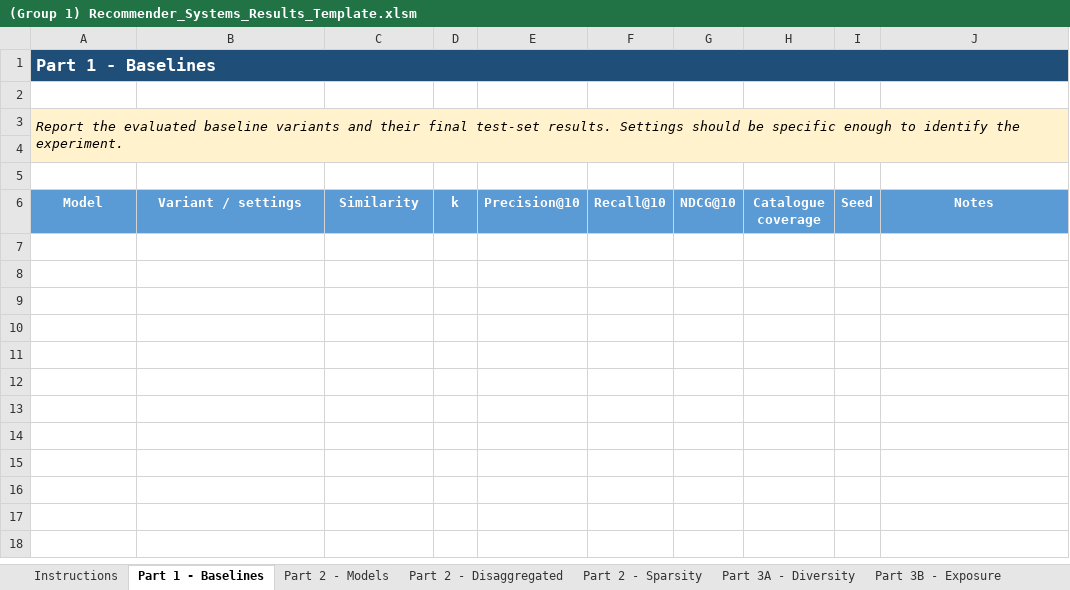
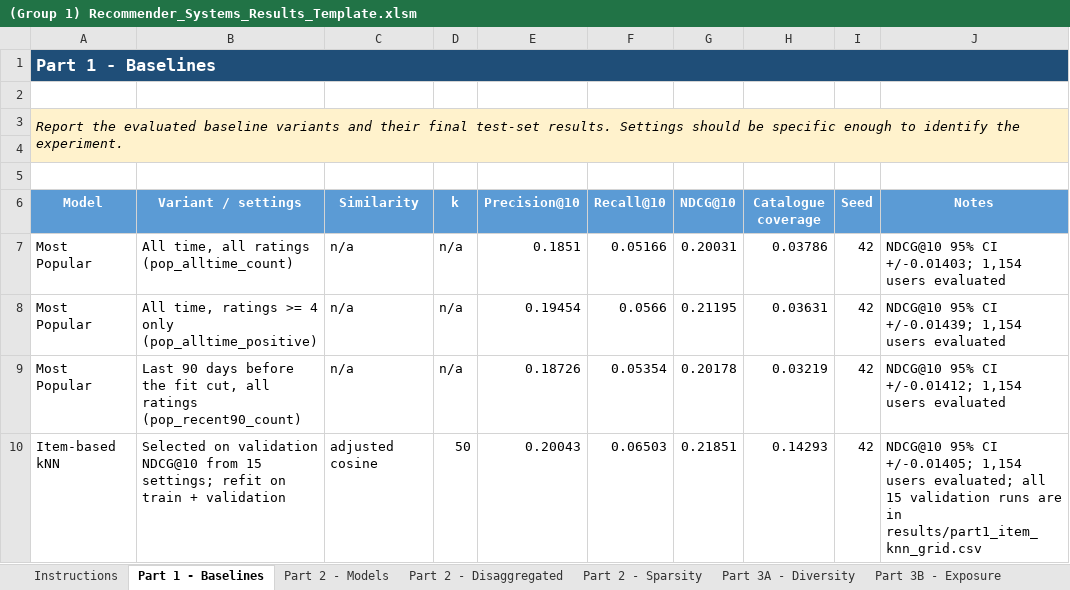
Before and after one commit to berkpeker2707/recommender-systems-group1, an Excel workbook: results/(Group 1) Recommender_Systems_Results_Template.xlsm, sheet Part 1 - Baselines, drawn as a sheet; values as stored, in another font and other column widths than the file's, no borders; charts and pictures not drawn; the diff names each change by its address in the sheet, - before the commit and + after, or states it on an @@ line.

Commit message:
feat: Update README and documentation for Part 1 results and templates

```diff
--- a/results/(Group 1) Recommender_Systems_Results_Template.xlsm (sheet Part 1 - Baselines)
+++ b/results/(Group 1) Recommender_Systems_Results_Template.xlsm (sheet Part 1 - Baselines)
+row 7: Most Popular | All time, all ratings (pop_alltime_count) | n/a | n/a | 0.1851 | 0.05166 | 0.20031 | 0.03786 | 42 | NDCG@10 95% CI +/-0.01403; 1,154 users evaluated
+row 8: Most Popular | All time, ratings >= 4 only (pop_alltime_positive) | n/a | n/a | 0.19454 | 0.0566 | 0.21195 | 0.03631 | 42 | NDCG@10 95% CI +/-0.01439; 1,154 users evaluated
+row 9: Most Popular | Last 90 days before the fit cut, all ratings (pop_recent90_count) | n/a | n/a | 0.18726 | 0.05354 | 0.20178 | 0.03219 | 42 | NDCG@10 95% CI +/-0.01412; 1,154 users evaluated
+row 10: Item-based kNN | Selected on validation NDCG@10 from 15 settings; refit on train + validation | adjusted cosine | 50 | 0.20043 | 0.06503 | 0.21851 | 0.14293 | 42 | NDCG@10 95% CI +/-0.01405; 1,154 users evaluated; all 15 validation runs are in results/part1_item_knn_grid.csv
```
Also changed, not shown: sheet Instructions, 7 other files.
